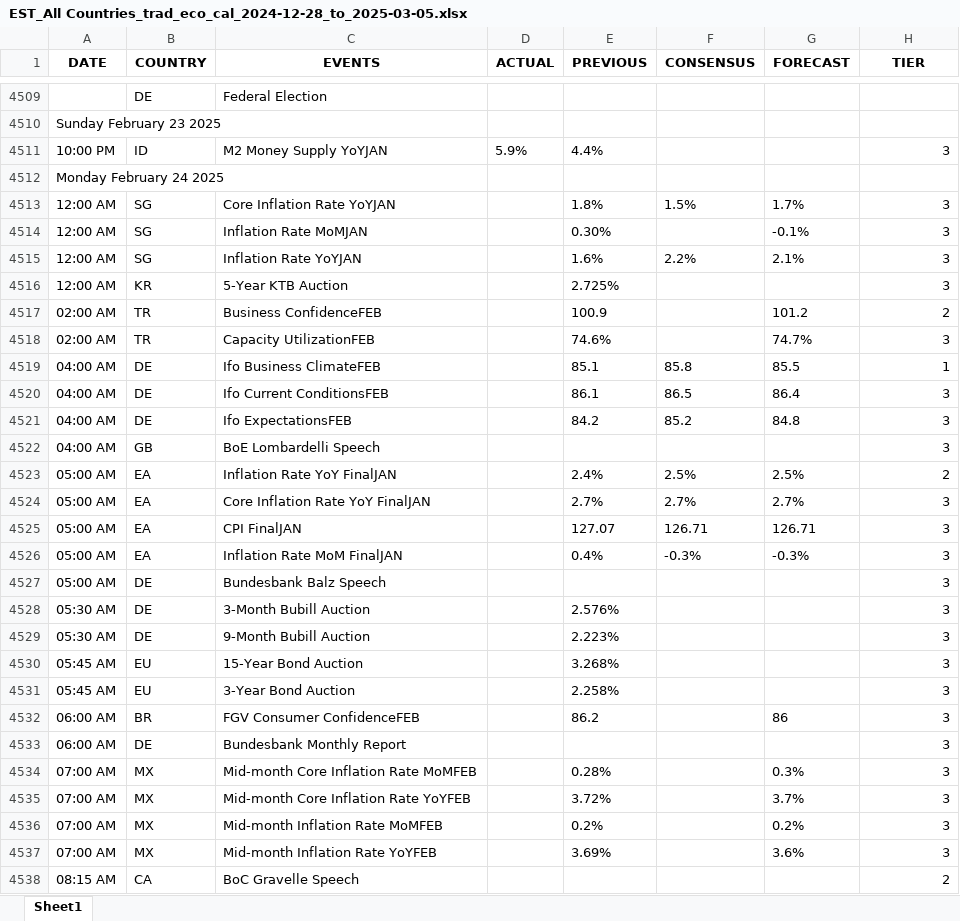
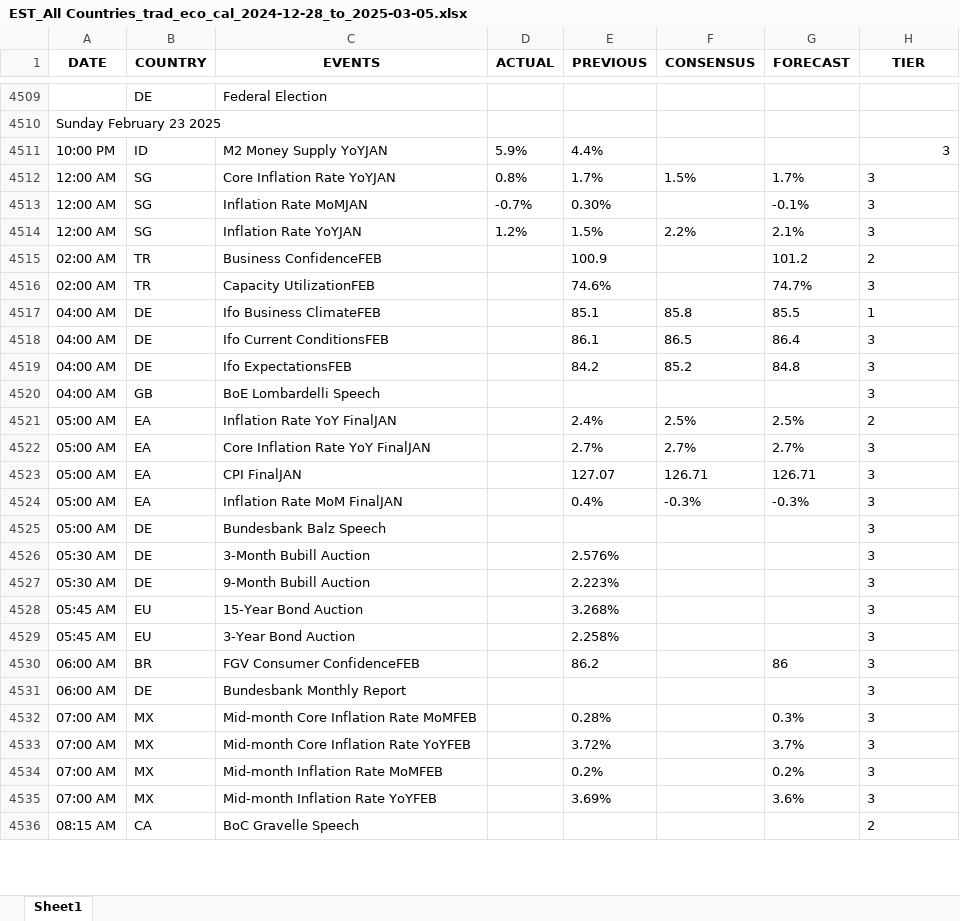
Before and after one commit to krishangguptafibonacciresearch/TradingEconomicsCalendar, an Excel workbook: Input_data/EST_All Countries_trad_eco_cal_2024-12-28_to_2025-03-05.xlsx, sheet Sheet1, drawn as a sheet; only a part is shown, gaps mark what is left out; values as stored, in another font and other column widths than the file's, no borders; removed rows and columns are numbered as before the commit, all else as after; the diff covers the shown part only; the diff names each change by its address in the sheet, - before the commit and + after, or states it on an @@ line.

```diff
--- a/Input_data/EST_All Countries_trad_eco_cal_2024-12-28_to_2025-03-05.xlsx (sheet Sheet1)
+++ b/Input_data/EST_All Countries_trad_eco_cal_2024-12-28_to_2025-03-05.xlsx (sheet Sheet1)
-row 4512: Monday February 24 2025
-D4512 (ACTUAL): (empty)
+D4512 (ACTUAL): 0.8%
-E4512 (PREVIOUS): 1.8%
+E4512 (PREVIOUS): 1.7%
-H4512:H4514 alignment: right
+H4512:H4514 alignment: left
-D4513 (ACTUAL): (empty)
+D4513 (ACTUAL): -0.7%
-D4514 (ACTUAL): (empty)
+D4514 (ACTUAL): 1.2%
-E4514 (PREVIOUS): 1.6%
+E4514 (PREVIOUS): 1.5%
-row 4516: 12:00 AM | KR | 5-Year KTB Auction |  | 2.725% |  |  | 3
-H4515:H4536 alignment: right
+H4515:H4536 alignment: left
```
Also changed, not shown: 23 added rows and cell formats elsewhere in this sheet, Input_data/IST_All Countries_trad_eco_cal_2024-12-28_to_2025-03-06.xlsx, 4 other files.
